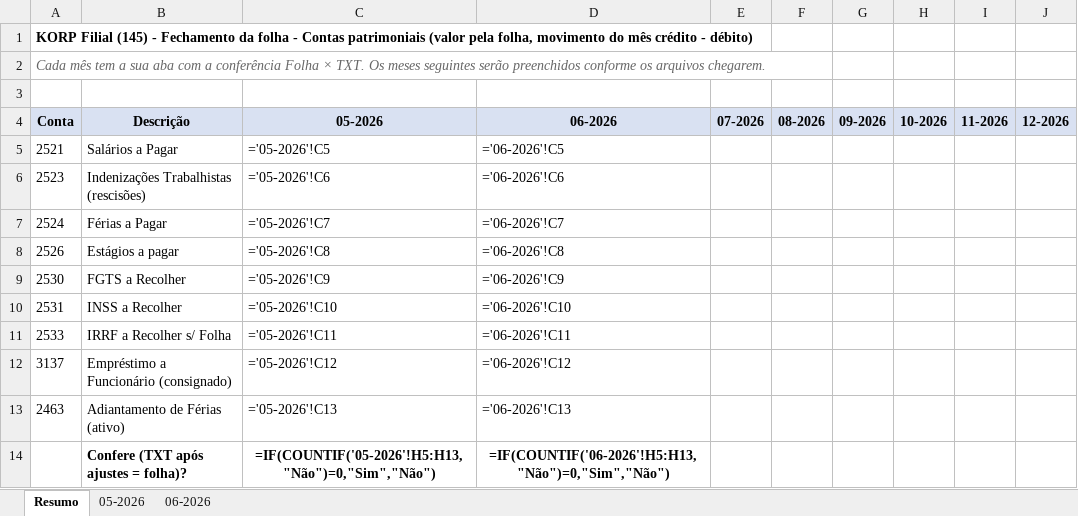
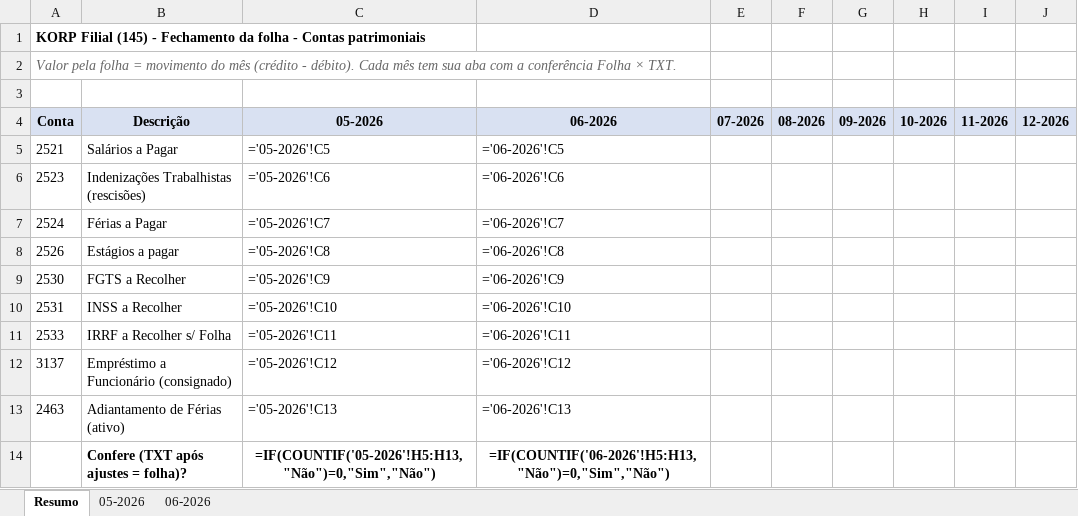
Before and after one commit to ROFContabilidade/Meus-Projetos, an Excel workbook: Korp/Filial/Fechamento_Folha_Korp_Filial_2026.xlsx, sheet Resumo, drawn as a sheet; values as stored, in another font and other column widths than the file's, no borders; formulas without a stored value are shown as written; the diff names each change by its address in the sheet, - before the commit and + after, or states it on an @@ line.

```diff
--- a/Korp/Filial/Fechamento_Folha_Korp_Filial_2026.xlsx (sheet Resumo)
+++ b/Korp/Filial/Fechamento_Folha_Korp_Filial_2026.xlsx (sheet Resumo)
-A1 (Conta): …Contas patrimoniais (valor pela folha, movimento do mês crédito - débito)
+A1 (Conta): …Contas patrimoniais
-A2 (Conta): Cada mês tem a sua aba com a conferência Folha × TXT. Os meses seguintes serão preenchidos conforme os arquivos chegarem.
+A2 (Conta): Valor pela folha = movimento do mês (crédito - débito). Cada mês tem sua aba com a conferência Folha × TXT.
```
Also changed, not shown: sheet 06-2026, sheet 05-2026, Korp/Filial/2026-06/Integracao_Dominio_Korp_Filial_06-2026.xlsx, 1 other file.
